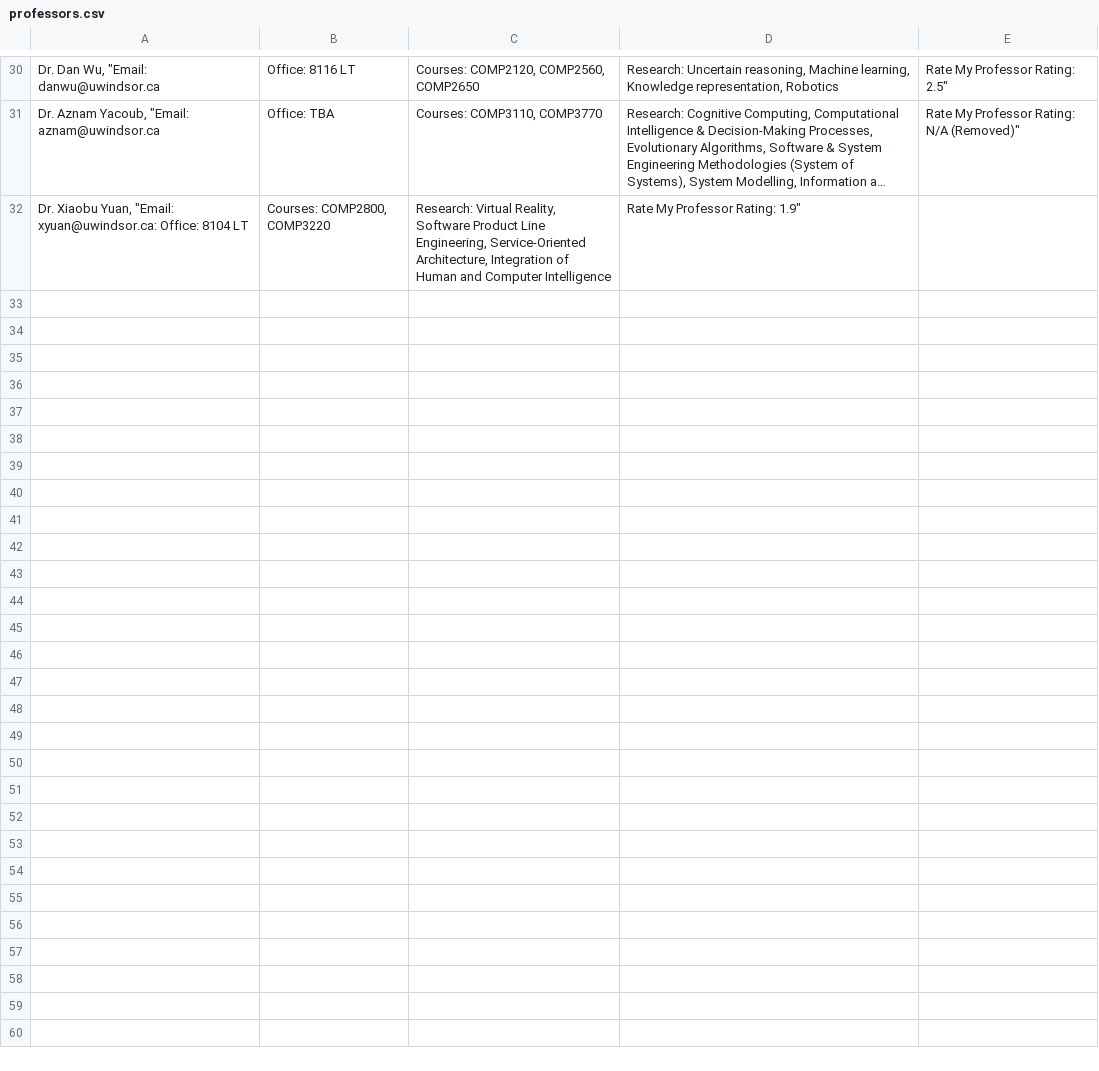
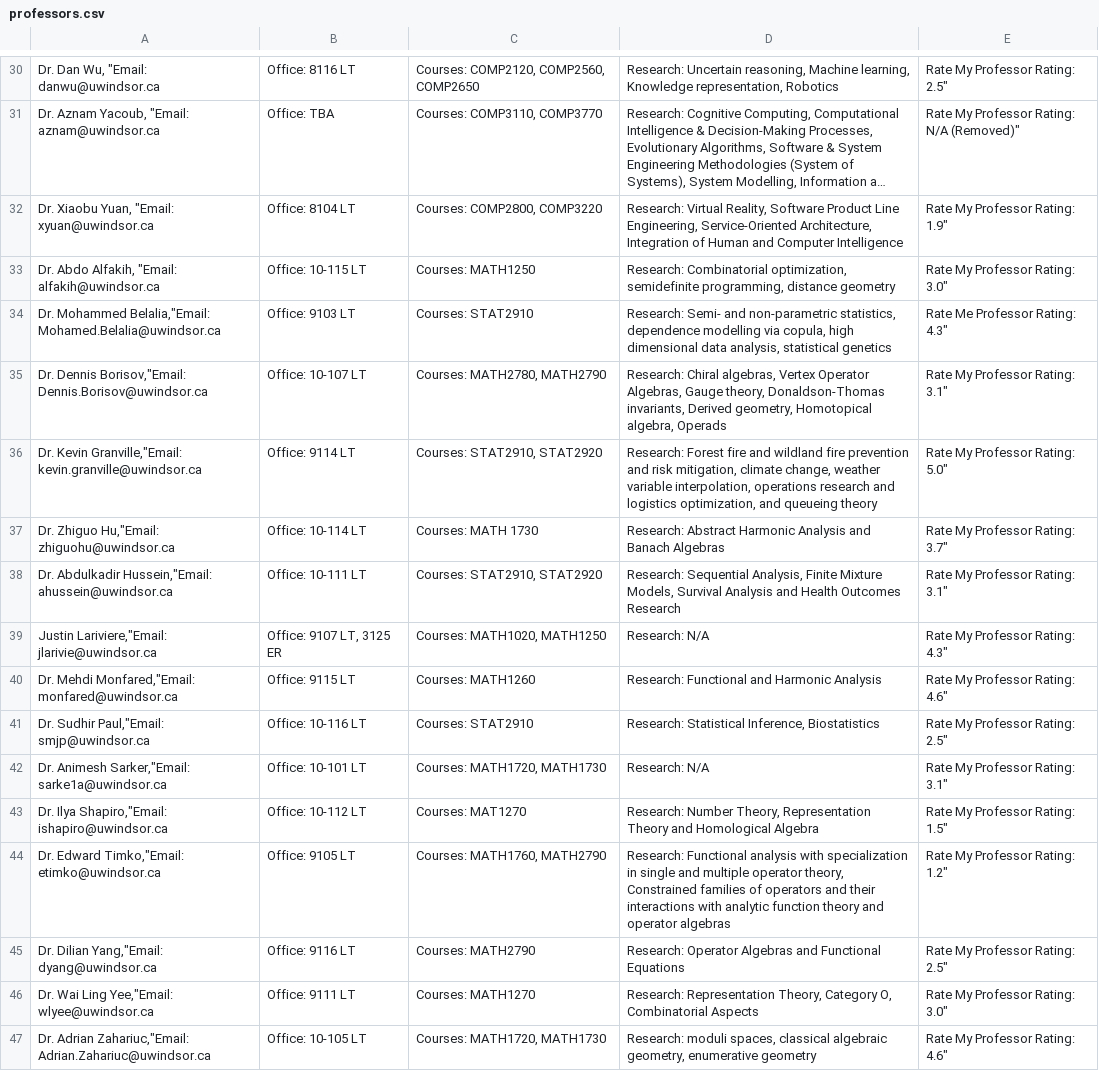
Before and after one commit to uwindsorcss/ai-assistant, a CSV file: src/data/base/professors.csv, drawn as a sheet; only a part is shown, gaps mark what is left out; long unchanged cells end in …; removed rows and columns are numbered as before the commit, all else as after; the diff names each change by its address in the sheet, - before the commit and + after, or states it on an @@ line.

Commit message:
Update professors.csv
Updated list to include relavent professors from the Math/Stats dept.

```diff
--- a/src/data/base/professors.csv
+++ b/src/data/base/professors.csv
-row 32: Dr. Xiaobu Yuan, "Email: xyuan@uwindsor.ca: Office: 8104 LT | Courses: COMP2800, COMP3220 | Research: Virtual Reality, Software Product Line Engineering, Service-Oriented Architecture, Integration of Human and Computer Intelligence | Rate My Professor Rating: 1.9"
+row 32: Dr. Xiaobu Yuan, "Email: xyuan@uwindsor.ca | Office: 8104 LT | Courses: COMP2800, COMP3220 | Research: Virtual Reality, Software Product Line Engineering, Service-Oriented Architecture, Integration of Human and Computer Intelligence | Rate My Professor Rating: 1.9"
+row 33: Dr. Abdo Alfakih, "Email: alfakih@uwindsor.ca | Office: 10-115 LT | Courses: MATH1250 | Research: Combinatorial optimization, semidefinite programming, distance geometry | Rate My Professor Rating: 3.0"
+row 34: Dr. Mohammed Belalia,"Email: Mohamed.Belalia@uwindsor.ca | Office: 9103 LT | Courses: STAT2910 | Research: Semi- and non-parametric statistics, dependence modelling via copula, high dimensional data analysis, statistical genetics | Rate Me Professor Rating: 4.3"
+row 35: Dr. Dennis Borisov,"Email: Dennis.Borisov@uwindsor.ca | Office: 10-107 LT | Courses: MATH2780, MATH2790 | Research: Chiral algebras, Vertex Operator Algebras, Gauge theory, Donaldson-Thomas invariants, Derived geometry, Homotopical algebra, Operads | Rate My Professor Rating: 3.1"
+row 36: Dr. Kevin Granville,"Email: kevin.granville@uwindsor.ca | Office: 9114 LT | Courses: STAT2910, STAT2920 | Research: Forest fire and wildland fire prevention and risk mitigation, climate change, weather variable interpolation, operations research and logistics optimization, and queueing theory | Rate My Professor Rating: 5.0"
+row 37: Dr. Zhiguo Hu,"Email: zhiguohu@uwindsor.ca | Office: 10-114 LT | Courses: MATH 1730 | Research: Abstract Harmonic Analysis and Banach Algebras | Rate My Professor Rating: 3.7"
+row 38: Dr. Abdulkadir Hussein,"Email: ahussein@uwindsor.ca | Office: 10-111 LT | Courses: STAT2910, STAT2920 | Research: Sequential Analysis, Finite Mixture Models, Survival Analysis and Health Outcomes Research | Rate My Professor Rating: 3.1"
+row 39: Justin Lariviere,"Email: jlarivie@uwindsor.ca | Office: 9107 LT, 3125 ER | Courses: MATH1020, MATH1250 | Research: N/A | Rate My Professor Rating: 4.3"
+row 40: Dr. Mehdi Monfared,"Email: monfared@uwindsor.ca | Office: 9115 LT | Courses: MATH1260 | Research: Functional and Harmonic Analysis | Rate My Professor Rating: 4.6"
+row 41: Dr. Sudhir Paul,"Email: smjp@uwindsor.ca | Office: 10-116 LT | Courses: STAT2910 | Research: Statistical Inference, Biostatistics | Rate My Professor Rating: 2.5"
+row 42: Dr. Animesh Sarker,"Email: sarke1a@uwindsor.ca | Office: 10-101 LT | Courses: MATH1720, MATH1730 | Research: N/A | Rate My Professor Rating: 3.1"
+row 43: Dr. Ilya Shapiro,"Email: ishapiro@uwindsor.ca | Office: 10-112 LT | Courses: MAT1270 | Research: Number Theory, Representation Theory and Homological Algebra | Rate My Professor Rating: 1.5"
+row 44: Dr. Edward Timko,"Email: etimko@uwindsor.ca | Office: 9105 LT | Courses: MATH1760, MATH2790 | Research: Functional analysis with specialization in single and multiple operator theory, Constrained families of operators and their interactions with analytic function theory and operator algebras | Rate My Professor Rating: 1.2"
+row 45: Dr. Dilian Yang,"Email: dyang@uwindsor.ca | Office: 9116 LT | Courses: MATH2790 | Research: Operator Algebras and Functional Equations | Rate My Professor Rating: 2.5"
+row 46: Dr. Wai Ling Yee,"Email: wlyee@uwindsor.ca | Office: 9111 LT | Courses: MATH1270 | Research: Representation Theory, Category O, Combinatorial Aspects | Rate My Professor Rating: 3.0"
+row 47: Dr. Adrian Zahariuc,"Email: Adrian.Zahariuc@uwindsor.ca | Office: 10-105 LT | Courses: MATH1720, MATH1730 | Research: moduli spaces, classical algebraic geometry, enumerative geometry | Rate My Professor Rating: 4.6"
```
